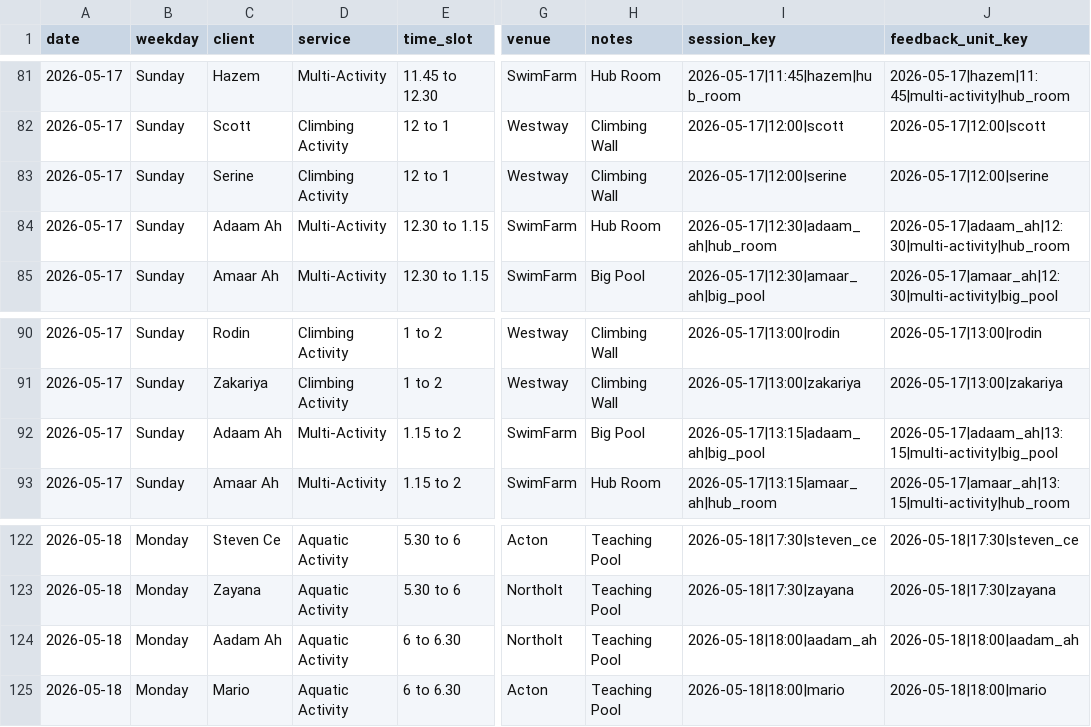
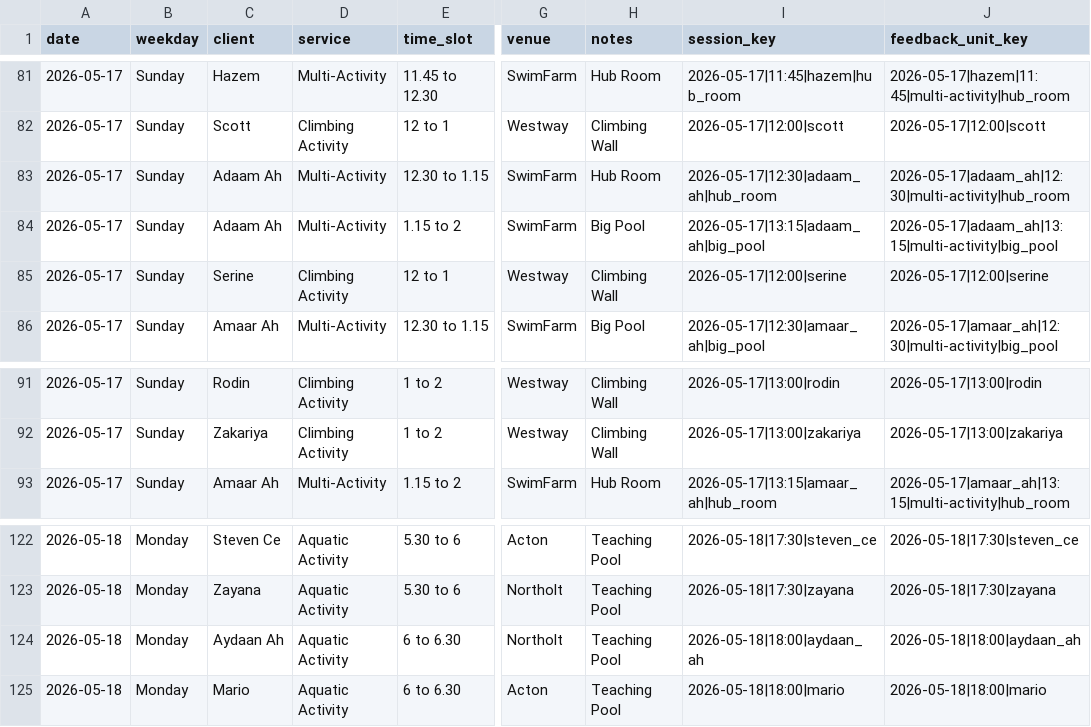
Before and after one commit to Vyky29/PORTALVIC, a CSV file: database/portal_import_bundle/sessions-overview-2026-05-13_19.csv, drawn as a sheet; only a part is shown, gaps mark what is left out; the diff names each change by its address in the sheet, - before the commit and + after, or states it on an @@ line.

```diff
--- a/database/portal_import_bundle/sessions-overview-2026-05-13_19.csv
+++ b/database/portal_import_bundle/sessions-overview-2026-05-13_19.csv
@@ row 84 moved to row 83: 2026-05-17 @@
@@ row 92 moved to row 84: 2026-05-17 @@
-C124 (client): Aadam Ah
+C124 (client): Aydaan Ah
-I124 (session_key): 2026-05-18|18:00|aadam_ah
+I124 (session_key): 2026-05-18|18:00|aydaan_ah
-J124 (feedback_unit_key): 2026-05-18|18:00|aadam_ah
+J124 (feedback_unit_key): 2026-05-18|18:00|aydaan_ah
```
Also changed, not shown: database/portal_import_bundle/session-feedback.csv, database/portal_import_bundle/sessions-overview-2026-05-18_22.csv, 22 other files.
